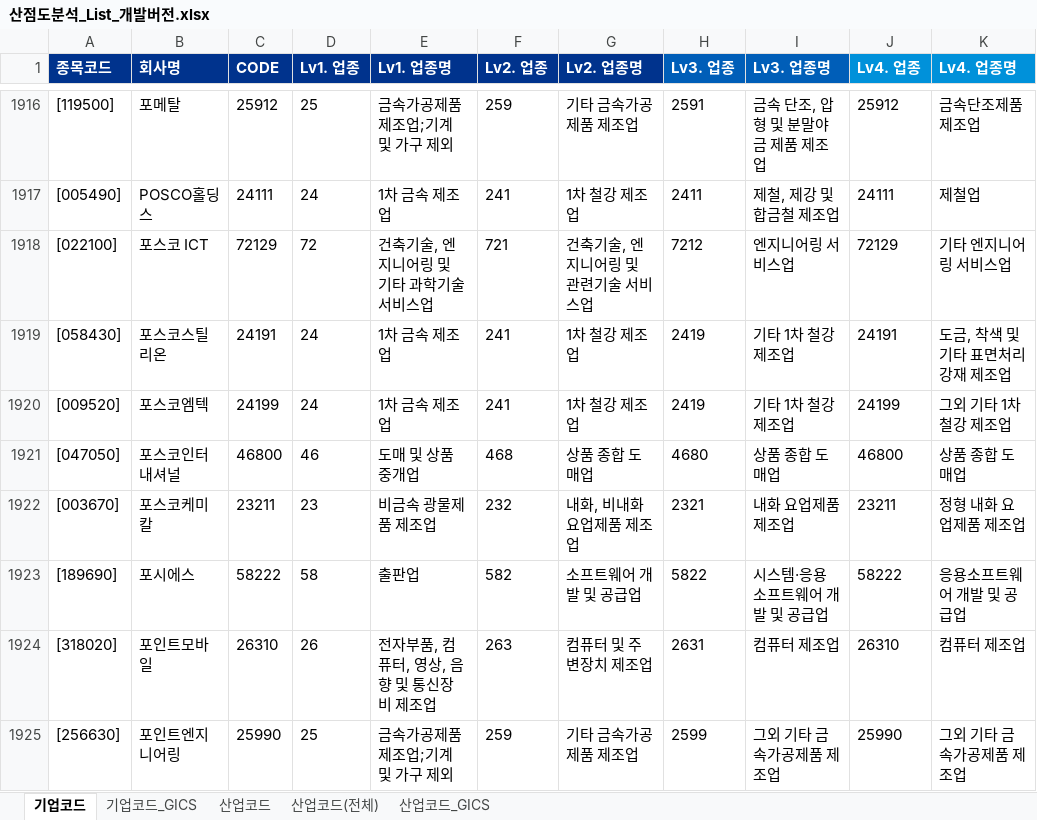
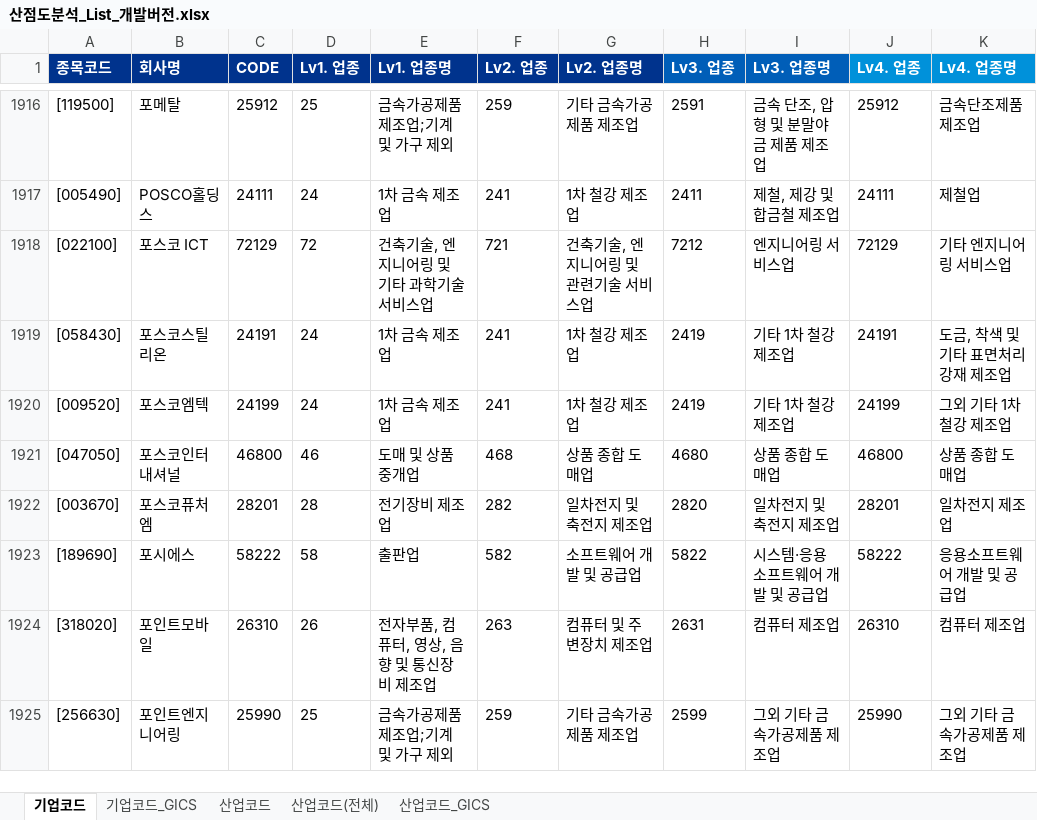
Before and after one commit to Sangjee-Jung/pybo, an Excel workbook: static/산점도분석_List_개발버전.xlsx, sheet 기업코드, drawn as a sheet; only a part is shown, gaps mark what is left out; values as stored, in another font and other column widths than the file's, no borders; the diff names each change by its address in the sheet, - before the commit and + after, or states it on an @@ line.

Commit message:
포스코퓨처엠

```diff
--- a/static/산점도분석_List_개발버전.xlsx (sheet 기업코드)
+++ b/static/산점도분석_List_개발버전.xlsx (sheet 기업코드)
-B1922 (회사명): 포스코케미칼
+B1922 (회사명): 포스코퓨처엠
-C1922 (CODE): 23211
+C1922 (CODE): 28201
-D1922 (Lv1. 업종): 23
+D1922 (Lv1. 업종): 28
-E1922 (Lv1. 업종명): 비금속 광물제품 제조업
+E1922 (Lv1. 업종명): 전기장비 제조업
-F1922 (Lv2. 업종): 232
+F1922 (Lv2. 업종): 282
-G1922 (Lv2. 업종명): 내화, 비내화 요업제품 제조업
+G1922 (Lv2. 업종명): 일차전지 및 축전지 제조업
-H1922 (Lv3. 업종): 2321
+H1922 (Lv3. 업종): 2820
-I1922 (Lv3. 업종명): 내화 요업제품 제조업
+I1922 (Lv3. 업종명): 일차전지 및 축전지 제조업
-J1922 (Lv4. 업종): 23211
+J1922 (Lv4. 업종): 28201
-K1922 (Lv4. 업종명): 정형 내화 요업제품 제조업
+K1922 (Lv4. 업종명): 일차전지 제조업
```
Also changed, not shown: sheet 산업코드(전체), sheet 기업코드_GICS, static/회사명_List.xlsx, 3 other files.
